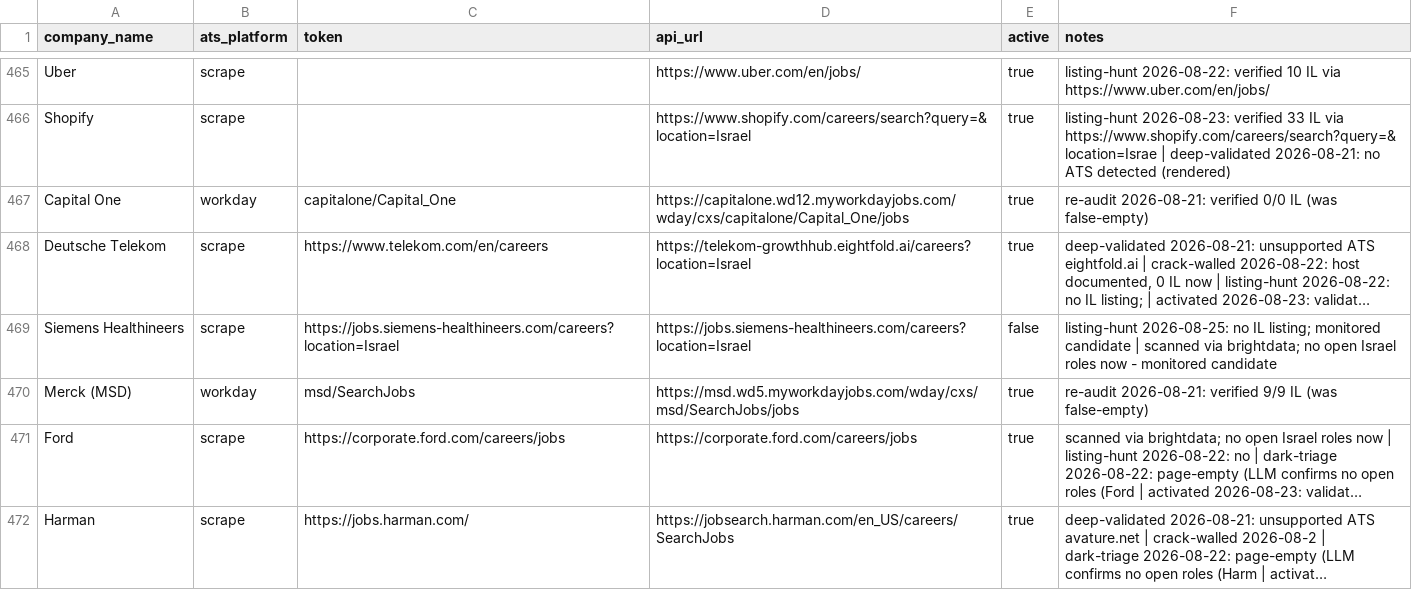
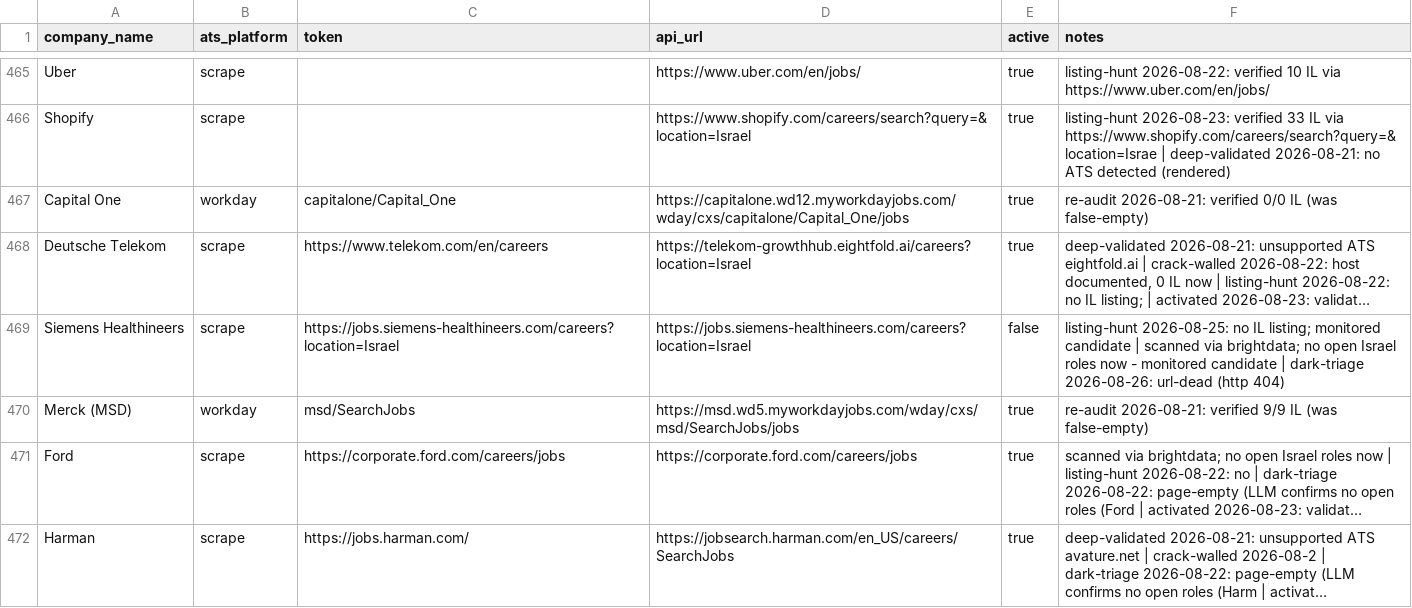
Before and after one commit to AnalystJobsIL/pipeline, a CSV file: companies.csv, drawn as a sheet; only a part is shown, gaps mark what is left out; long unchanged cells end in …; the diff covers the shown part only; the diff names each change by its address in the sheet, - before the commit and + after, or states it on an @@ line.

Commit message:
dark triage 2026-08-26 [skip ci]

```diff
--- a/companies.csv
+++ b/companies.csv
-F469 (notes): …monitored candidate
+F469 (notes): …monitored candidate | dark-triage 2026-08-26: url-dead (http 404)
```
Also changed, not shown: 19 edited cells elsewhere in this file.
